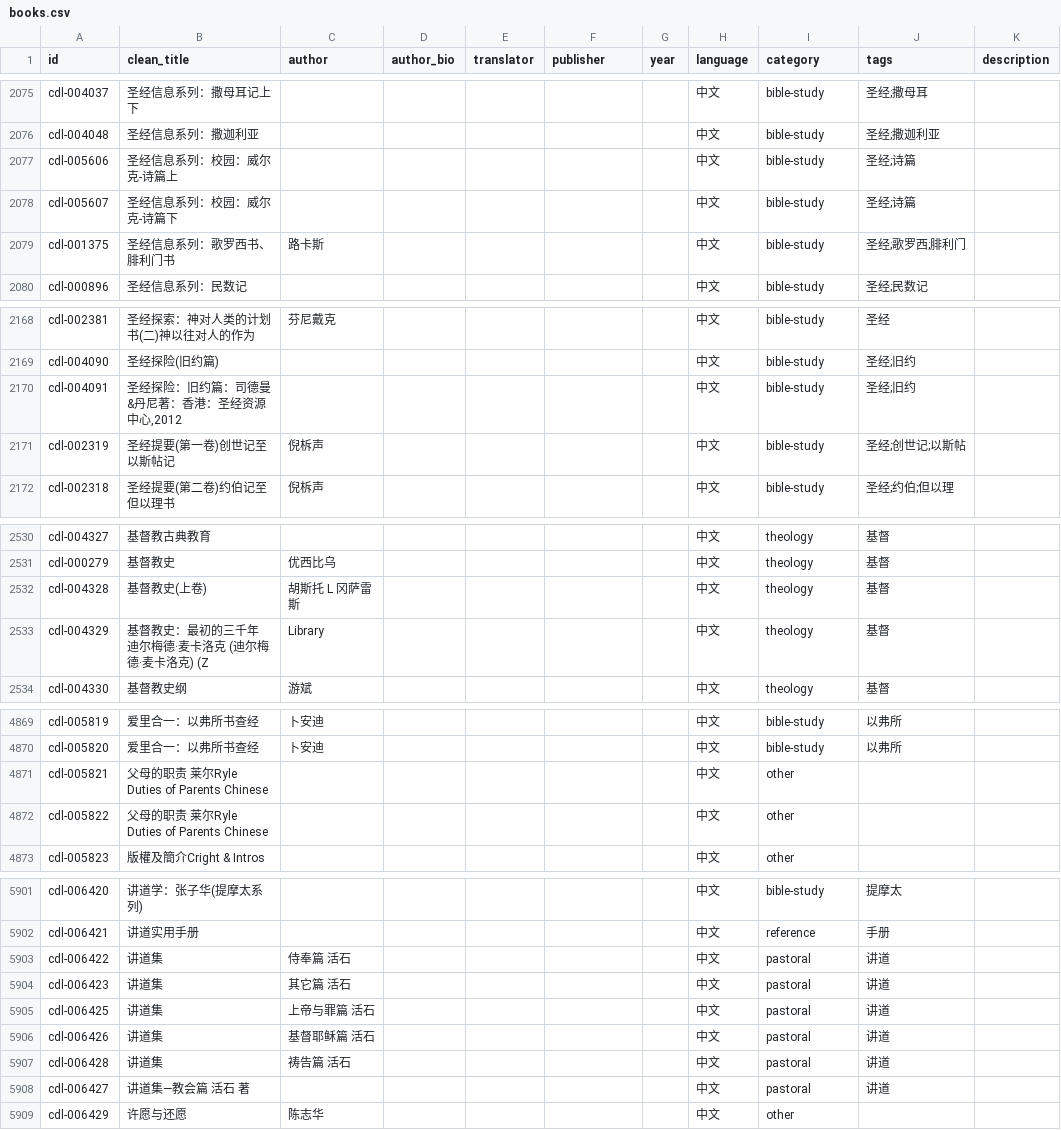
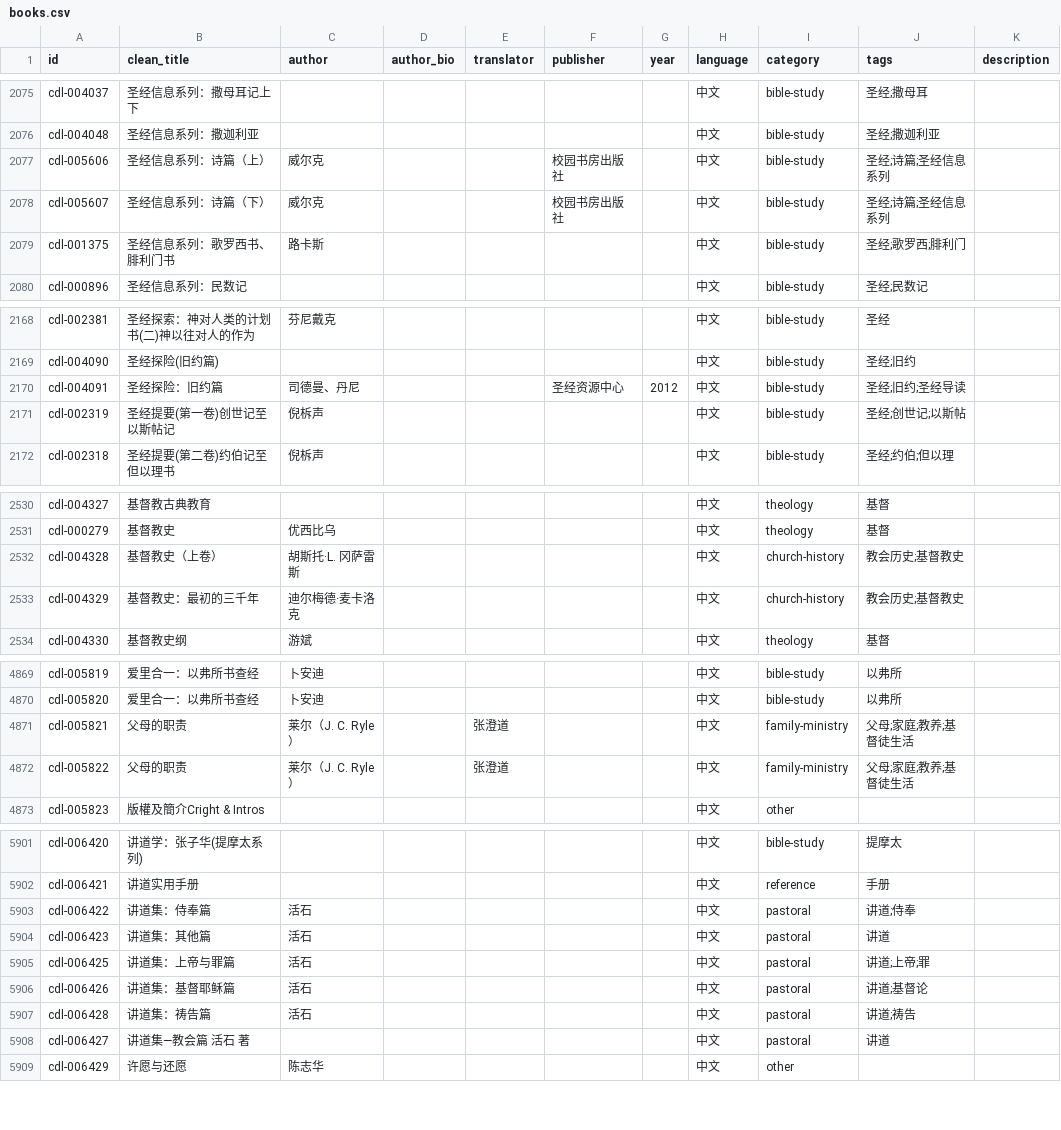
Before and after one commit to GioiaZheng/christian-digital-library, a CSV file: data/books.csv, drawn as a sheet; only a part is shown, gaps mark what is left out; the diff covers the shown part only; the diff names each change by its address in the sheet, - before the commit and + after, or states it on an @@ line.

Commit message:
继续清理明显错位书目资料

```diff
--- a/data/books.csv
+++ b/data/books.csv
-B2077 (clean_title): 圣经信息系列：校园：威尔克-诗篇上
+B2077 (clean_title): 圣经信息系列：诗篇（上）
-C2077:C2078 (author): (empty)
+C2077:C2078 (author): 威尔克
-F2077:F2078 (publisher): (empty)
+F2077:F2078 (publisher): 校园书房出版社
-J2077:J2078 (tags): 圣经;诗篇
+J2077:J2078 (tags): 圣经;诗篇;圣经信息系列
-B2078 (clean_title): 圣经信息系列：校园：威尔克-诗篇下
+B2078 (clean_title): 圣经信息系列：诗篇（下）
-B2170 (clean_title): 圣经探险：旧约篇：司德曼&丹尼著：香港：圣经资源中心,2012
+B2170 (clean_title): 圣经探险：旧约篇
-C2170 (author): (empty)
+C2170 (author): 司德曼、丹尼
-F2170 (publisher): (empty)
+F2170 (publisher): 圣经资源中心
-G2170 (year): (empty)
+G2170 (year): 2012
-J2170 (tags): 圣经;旧约
+J2170 (tags): 圣经;旧约;圣经导读
-B2532 (clean_title): 基督教史(上卷)
+B2532 (clean_title): 基督教史（上卷）
-C2532 (author): 胡斯托 L 冈萨雷斯
+C2532 (author): 胡斯托·L. 冈萨雷斯
-I2532:I2533 (category): theology
+I2532:I2533 (category): church-history
-J2532:J2533 (tags): 基督
+J2532:J2533 (tags): 教会历史;基督教史
-B2533 (clean_title): 基督教史：最初的三千年 迪尔梅德·麦卡洛克 (迪尔梅德·麦卡洛克) (Z
+B2533 (clean_title): 基督教史：最初的三千年
-C2533 (author): Library
+C2533 (author): 迪尔梅德·麦卡洛克
-B4871:B4872 (clean_title): 父母的职责 莱尔Ryle Duties of Parents Chinese
+B4871:B4872 (clean_title): 父母的职责
-C4871:C4872 (author): (empty)
+C4871:C4872 (author): 莱尔（J. C. Ryle）
-E4871:E4872 (translator): (empty)
+E4871:E4872 (translator): 张澄道
-I4871:I4872 (category): other
+I4871:I4872 (category): family-ministry
-J4871:J4872 (tags): (empty)
+J4871:J4872 (tags): 父母;家庭;教养;基督徒生活
-B5903 (clean_title): 讲道集
+B5903 (clean_title): 讲道集：侍奉篇
-C5903 (author): 侍奉篇 活石
+C5903 (author): 活石
-J5903 (tags): 讲道
+J5903 (tags): 讲道;侍奉
-B5904 (clean_title): 讲道集
+B5904 (clean_title): 讲道集：其他篇
-C5904 (author): 其它篇 活石
+C5904 (author): 活石
-B5905 (clean_title): 讲道集
+B5905 (clean_title): 讲道集：上帝与罪篇
-C5905 (author): 上帝与罪篇 活石
+C5905 (author): 活石
-J5905 (tags): 讲道
+J5905 (tags): 讲道;上帝;罪
-B5906 (clean_title): 讲道集
+B5906 (clean_title): 讲道集：基督耶稣篇
-C5906 (author): 基督耶稣篇 活石
+C5906 (author): 活石
-J5906 (tags): 讲道
+J5906 (tags): 讲道;基督论
-B5907 (clean_title): 讲道集
+B5907 (clean_title): 讲道集：祷告篇
-C5907 (author): 祷告篇 活石
+C5907 (author): 活石
-J5907 (tags): 讲道
+J5907 (tags): 讲道;祷告
```
Also changed, not shown: 104 edited cells elsewhere in this file.
